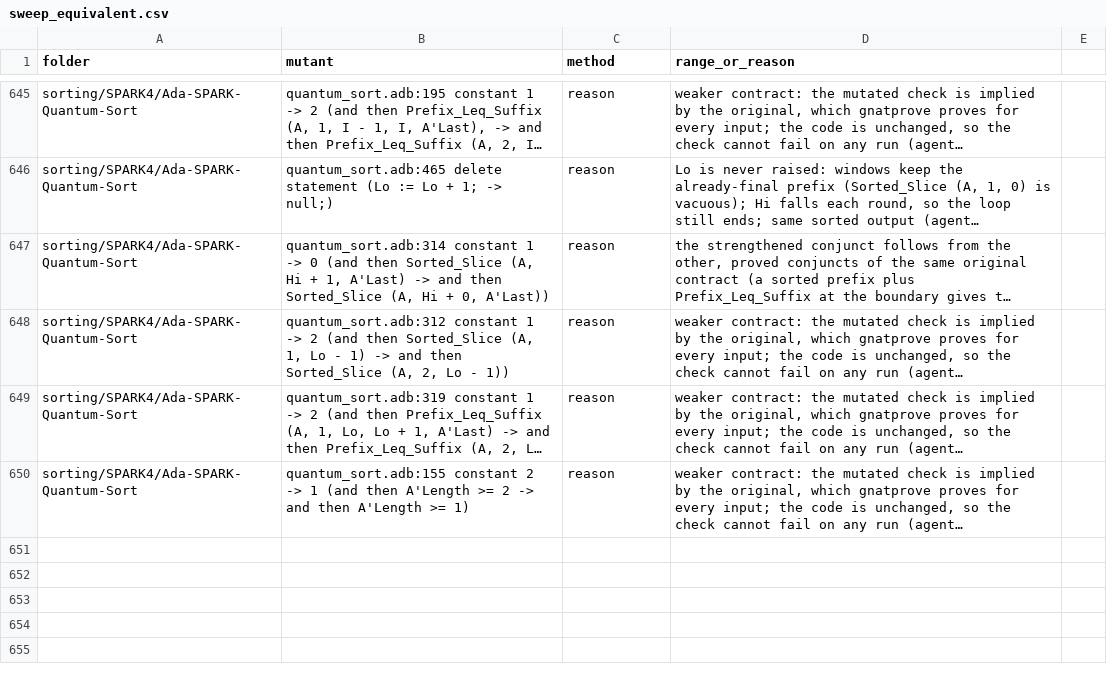
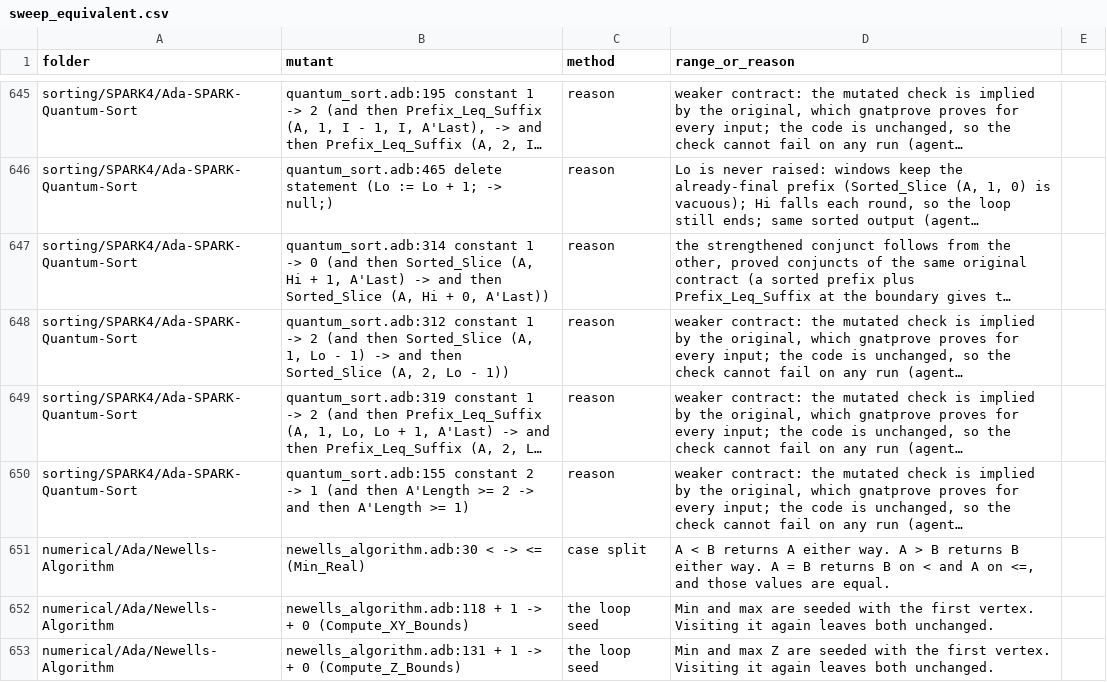
Before and after one commit to RobertBoettcherSF/Ada-Algorithms, a CSV file: tools/vv/sweep_equivalent.csv, drawn as a sheet; only a part is shown, gaps mark what is left out; long unchanged cells end in …; the diff names each change by its address in the sheet, - before the commit and + after, or states it on an @@ line.

Commit message:
Newells-Algorithm: held-out 54/97 on the second-round split
Boundary checks raised the visible half to 62/104. Three survivors
are equivalent. The hidden half stays below 90%.

```diff
--- a/tools/vv/sweep_equivalent.csv
+++ b/tools/vv/sweep_equivalent.csv
+row 651: numerical/Ada/Newells-Algorithm | newells_algorithm.adb:30 < -> <= (Min_Real) | case split | A < B returns A either way. A > B returns B either way. A = B returns B on < and A on <=, and those values are equal.
+row 652: numerical/Ada/Newells-Algorithm | newells_algorithm.adb:118 + 1 -> + 0 (Compute_XY_Bounds) | the loop seed | Min and max are seeded with the first vertex. Visiting it again leaves both unchanged.
+row 653: numerical/Ada/Newells-Algorithm | newells_algorithm.adb:131 + 1 -> + 0 (Compute_Z_Bounds) | the loop seed | Min and max Z are seeded with the first vertex. Visiting it again leaves both unchanged.
```
Also changed, not shown: tools/vv/sweep_heldout_alt.csv, tools/vv/sweep_progress.csv, 2 other files.
